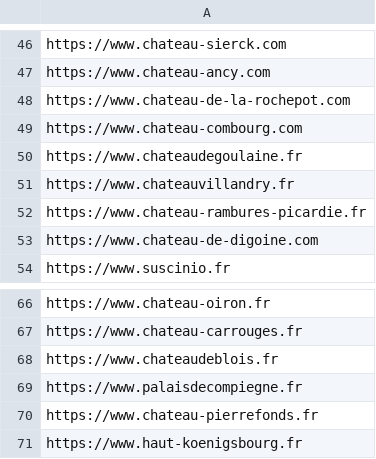
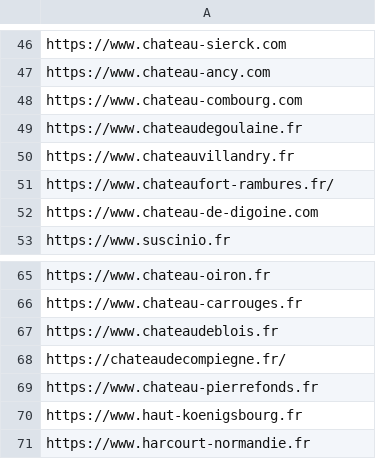
Before and after one commit to jazoza/HHD, a CSV file: url_lists/FR_urls.csv, drawn as a sheet; only a part is shown, gaps mark what is left out; the shorter side is filled out with more unchanged rows.

```diff
--- a/url_lists/FR_urls.csv
+++ b/url_lists/FR_urls.csv
@@ -47,3 +47,2 @@ https://www.chateau-sierck.com
 https://www.chateau-ancy.com
-https://www.chateau-de-la-rochepot.com
 https://www.chateau-combourg.com
@@ -51,3 +50,3 @@ https://www.chateaudegoulaine.fr
 https://www.chateauvillandry.fr
-https://www.chateau-rambures-picardie.fr
+https://www.chateaufort-rambures.fr/
 https://www.chateau-de-digoine.com
@@ -68,3 +67,3 @@ https://www.chateau-carrouges.fr
 https://www.chateaudeblois.fr
-https://www.palaisdecompiegne.fr
+https://chateaudecompiegne.fr/
 https://www.chateau-pierrefonds.fr
```
Also changed, not shown: url_lists/DE_urls.csv, url_lists/UK_urls.csv, 2 other files.
